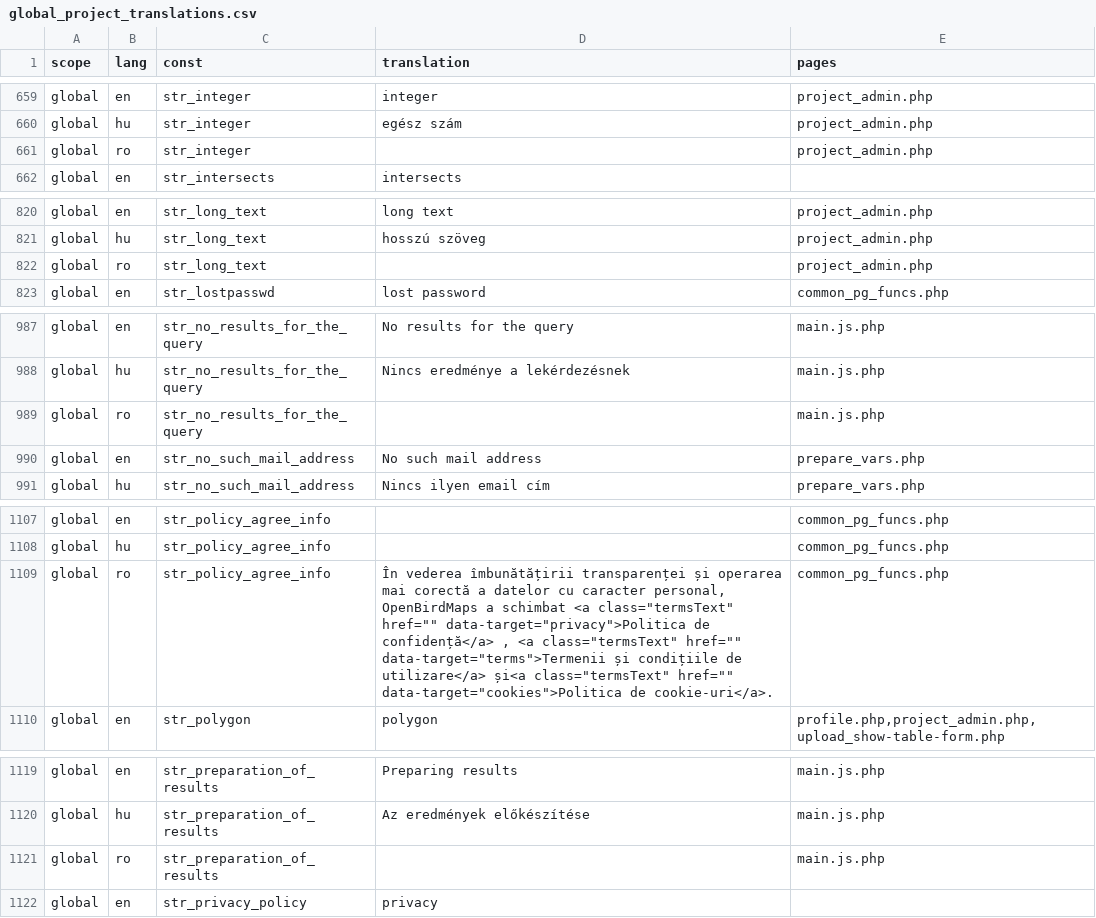
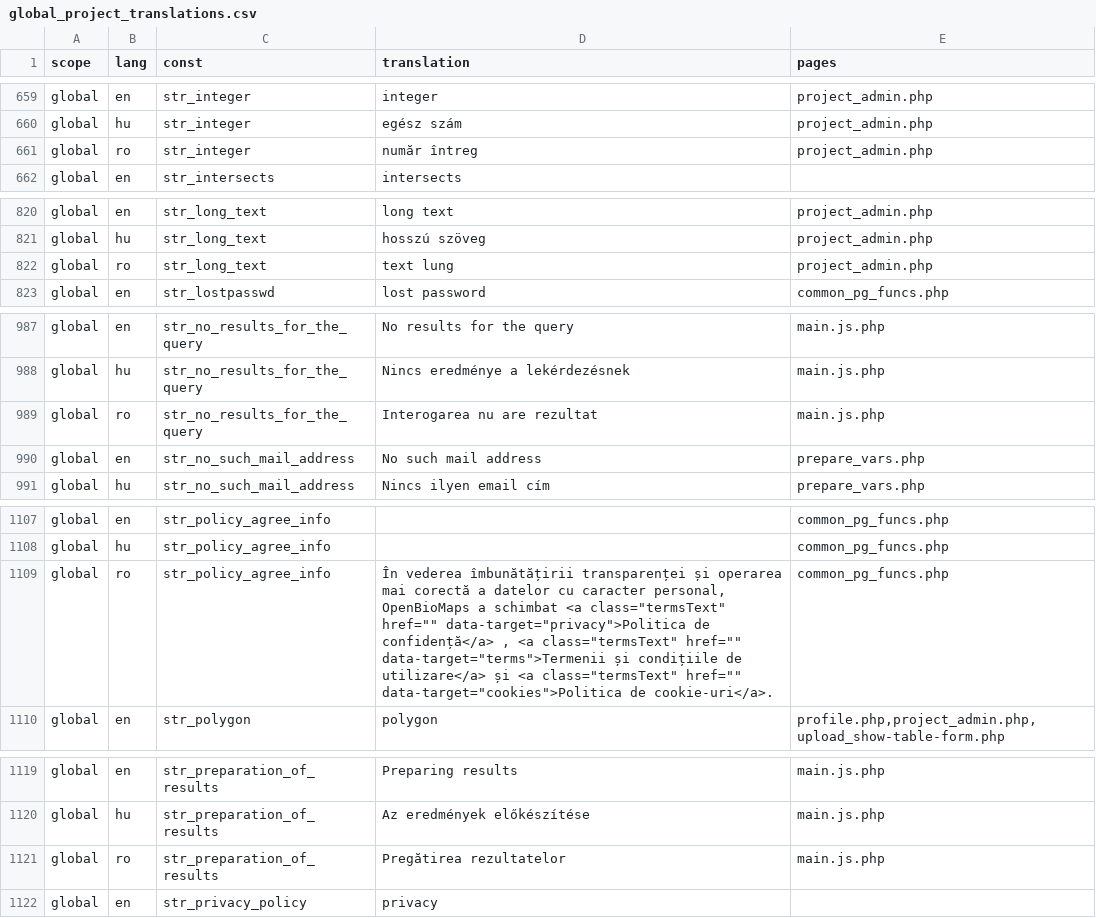
Before and after one commit to OpenBioMaps/translations, a CSV file: global_project_translations.csv, drawn as a sheet; only a part is shown, gaps mark what is left out; the diff covers the shown part only.

Commit message:
added some Romanian translations

```diff
--- a/global_project_translations.csv
+++ b/global_project_translations.csv
@@ -660,3 +660,3 @@
 "global","hu","str_integer","egész szám","project_admin.php"
-"global","ro","str_integer",,"project_admin.php"
+"global","ro","str_integer","număr întreg","project_admin.php"
 "global","en","str_intersects","intersects",
@@ -821,3 +821,3 @@
 "global","hu","str_long_text","hosszú szöveg","project_admin.php"
-"global","ro","str_long_text",,"project_admin.php"
+"global","ro","str_long_text","text lung","project_admin.php"
 "global","en","str_lostpasswd","lost password","common_pg_funcs.php"
@@ -988,3 +988,3 @@
 "global","hu","str_no_results_for_the_query","Nincs eredménye a lekérdezésnek","main.js.php"
-"global","ro","str_no_results_for_the_query",,"main.js.php"
+"global","ro","str_no_results_for_the_query","Interogarea nu are rezultat","main.js.php"
 "global","en","str_no_such_mail_address","No such mail address","prepare_vars.php"
@@ -1108,3 +1108,3 @@
 "global","hu","str_policy_agree_info",,"common_pg_funcs.php"
-"global","ro","str_policy_agree_info"," În vederea îmbunătățirii transparenței și operarea mai corectă a datelor cu caracter personal, OpenBirdMaps a schimbat <a class=""termsText"" href="""" data-target=""privacy"">Politica de confidență</a> , <a class=""termsText"" href="""" data-target=""terms"">Termenii și condițiile de utilizare</a> și<a class=""termsText"" href="""" data-target=""cookies"">Politica de cookie-uri</a>.","common_pg_funcs.php"
+"global","ro","str_policy_agree_info","În vederea îmbunătățirii transparenței și operarea mai corectă a datelor cu caracter personal, OpenBioMaps a schimbat <a class=""termsText"" href="""" data-target=""privacy"">Politica de confidență</a> , <a class=""termsText"" href="""" data-target=""terms"">Termenii și condițiile de utilizare</a> și <a class=""termsText"" href="""" data-target=""cookies"">Politica de cookie-uri</a>.","common_pg_funcs.php"
 "global","en","str_polygon","polygon","profile.php,project_admin.php,upload_show-table-form.php"
@@ -1120,3 +1120,3 @@
 "global","hu","str_preparation_of_results","Az eredmények előkészítése","main.js.php"
-"global","ro","str_preparation_of_results",,"main.js.php"
+"global","ro","str_preparation_of_results","Pregătirea rezultatelor","main.js.php"
 "global","en","str_privacy_policy","privacy",
```
Also changed, not shown: 8 edited cells elsewhere in this file.
